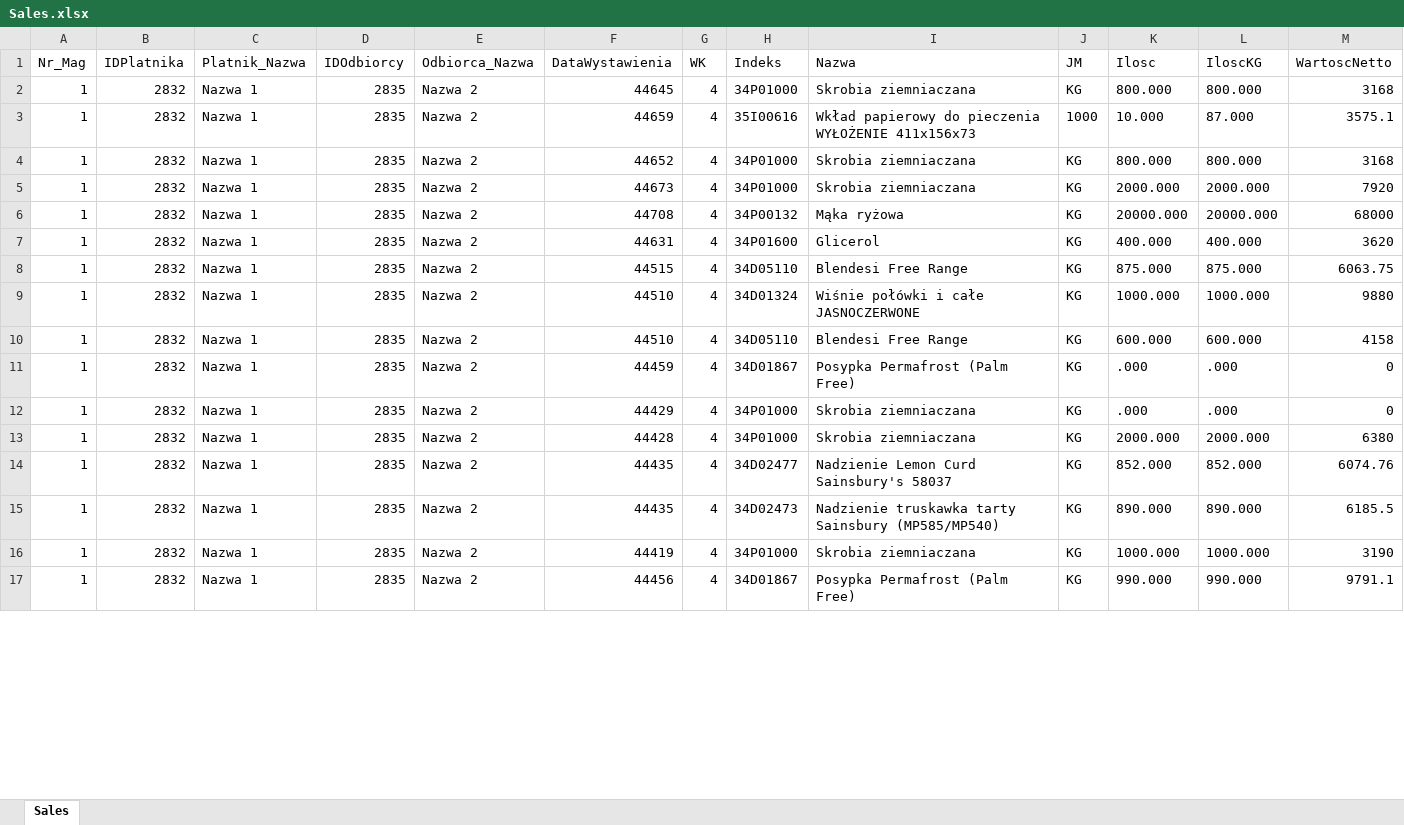
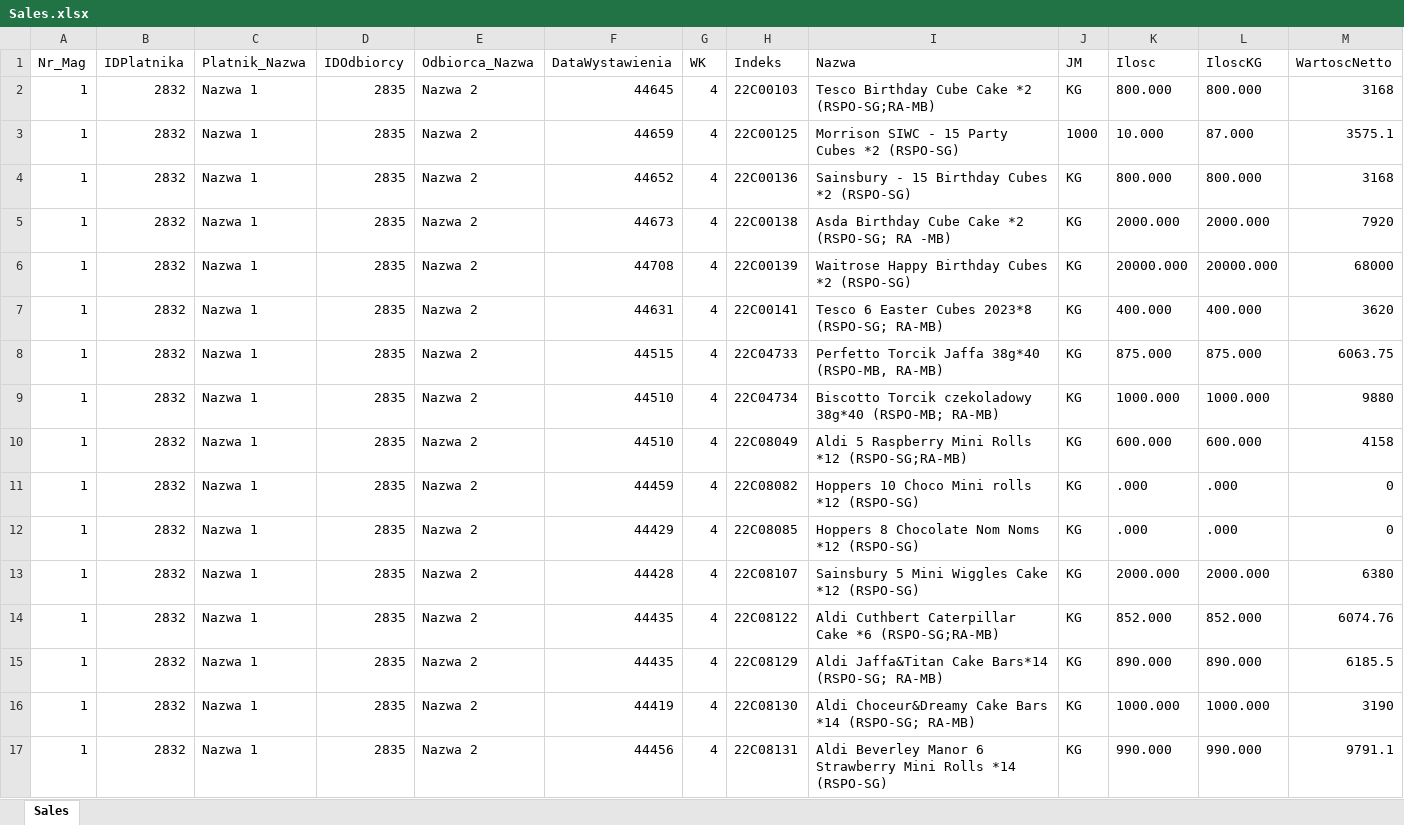
Before and after one commit to MartinSembrat/Mass_balance_calculator, an Excel workbook: src/main/resources/Sales.xlsx, sheet Sales, drawn as a sheet; only a part is shown; values as stored, in another font and other column widths than the file's, no borders; the diff covers the shown part only; the diff names each change by its address in the sheet, - before the commit and + after, or states it on an @@ line.

```diff
--- a/src/main/resources/Sales.xlsx (sheet Sales)
+++ b/src/main/resources/Sales.xlsx (sheet Sales)
-H2 (Indeks): 34P01000
+H2 (Indeks): 22C00103
-I2 (Nazwa): Skrobia ziemniaczana
+I2 (Nazwa): Tesco Birthday Cube Cake *2 (RSPO-SG;RA-MB)
-H3 (Indeks): 35I00616
+H3 (Indeks): 22C00125
-I3 (Nazwa): Wkład papierowy do pieczenia WYŁOŻENIE 411x156x73
+I3 (Nazwa): Morrison SIWC - 15 Party Cubes *2 (RSPO-SG)
-H4 (Indeks): 34P01000
+H4 (Indeks): 22C00136
-I4 (Nazwa): Skrobia ziemniaczana
+I4 (Nazwa): Sainsbury - 15 Birthday Cubes *2 (RSPO-SG)
-H5 (Indeks): 34P01000
+H5 (Indeks): 22C00138
-I5 (Nazwa): Skrobia ziemniaczana
+I5 (Nazwa): Asda Birthday Cube Cake *2 (RSPO-SG; RA -MB)
-H6 (Indeks): 34P00132
+H6 (Indeks): 22C00139
-I6 (Nazwa): Mąka ryżowa
+I6 (Nazwa): Waitrose Happy Birthday Cubes *2 (RSPO-SG)
-H7 (Indeks): 34P01600
+H7 (Indeks): 22C00141
-I7 (Nazwa): Glicerol
+I7 (Nazwa): Tesco 6 Easter Cubes 2023*8 (RSPO-SG; RA-MB)
-H8 (Indeks): 34D05110
+H8 (Indeks): 22C04733
-I8 (Nazwa): Blendesi Free Range
+I8 (Nazwa): Perfetto Torcik Jaffa 38g*40 (RSPO-MB, RA-MB)
-H9 (Indeks): 34D01324
+H9 (Indeks): 22C04734
-I9 (Nazwa): Wiśnie połówki i całe JASNOCZERWONE
+I9 (Nazwa): Biscotto Torcik czekoladowy 38g*40 (RSPO-MB; RA-MB)
-H10 (Indeks): 34D05110
+H10 (Indeks): 22C08049
-I10 (Nazwa): Blendesi Free Range
+I10 (Nazwa): Aldi 5 Raspberry Mini Rolls *12 (RSPO-SG;RA-MB)
-H11 (Indeks): 34D01867
+H11 (Indeks): 22C08082
-I11 (Nazwa): Posypka Permafrost (Palm Free)
+I11 (Nazwa): Hoppers 10 Choco Mini rolls *12 (RSPO-SG)
-H12 (Indeks): 34P01000
+H12 (Indeks): 22C08085
-I12 (Nazwa): Skrobia ziemniaczana
+I12 (Nazwa): Hoppers 8 Chocolate Nom Noms *12 (RSPO-SG)
-H13 (Indeks): 34P01000
+H13 (Indeks): 22C08107
-I13 (Nazwa): Skrobia ziemniaczana
+I13 (Nazwa): Sainsbury 5 Mini Wiggles Cake *12 (RSPO-SG)
-H14 (Indeks): 34D02477
+H14 (Indeks): 22C08122
-I14 (Nazwa): Nadzienie Lemon Curd Sainsbury's 58037
+I14 (Nazwa): Aldi Cuthbert Caterpillar Cake *6 (RSPO-SG;RA-MB)
-H15 (Indeks): 34D02473
+H15 (Indeks): 22C08129
-I15 (Nazwa): Nadzienie truskawka tarty Sainsbury (MP585/MP540)
+I15 (Nazwa): Aldi Jaffa&Titan Cake Bars*14 (RSPO-SG; RA-MB)
-H16 (Indeks): 34P01000
+H16 (Indeks): 22C08130
-I16 (Nazwa): Skrobia ziemniaczana
+I16 (Nazwa): Aldi Choceur&Dreamy Cake Bars *14 (RSPO-SG; RA-MB)
-H17 (Indeks): 34D01867
+H17 (Indeks): 22C08131
-I17 (Nazwa): Posypka Permafrost (Palm Free)
+I17 (Nazwa): Aldi Beverley Manor 6 Strawberry Mini Rolls *14 (RSPO-SG)
```
Also changed, not shown: 29 added rows and 36 edited cells elsewhere in this sheet, 4 other files.
